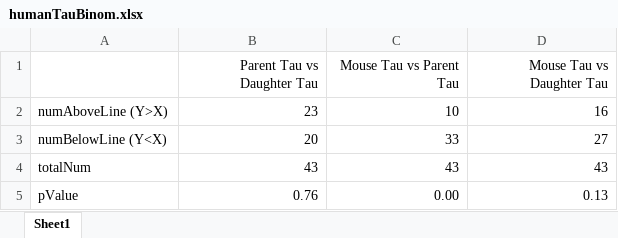
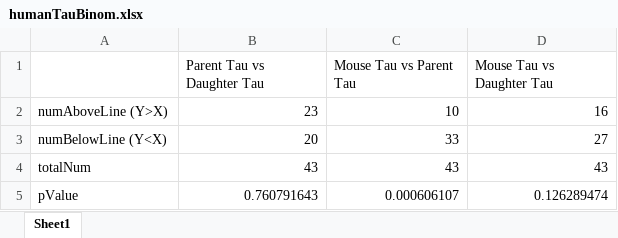
Before and after one commit to AndrewH72/Gene-Duplication, an Excel workbook: data/humanTauBinom.xlsx, sheet Sheet1, drawn as a sheet; values as stored, in another font and other column widths than the file's, no borders; the diff names each change by its address in the sheet, - before the commit and + after, or states it on an @@ line.

Commit message:
fixed the way that i was creating the expression breadth and tau binomial tables also fixed the plots

```diff
--- a/data/humanTauBinom.xlsx (sheet Sheet1)
+++ b/data/humanTauBinom.xlsx (sheet Sheet1)
-B1:D1 alignment: right
+B1:D1 alignment: left
-B5 (Parent Tau vs Daughter Tau): 0.76
+B5 (Parent Tau vs Daughter Tau): 0.760791643
-C5 (Mouse Tau vs Parent Tau): 0.00
+C5 (Mouse Tau vs Parent Tau): 0.000606107
-D5 (Mouse Tau vs Daughter Tau): 0.13
+D5 (Mouse Tau vs Daughter Tau): 0.126289474
```
Also changed, not shown: data/humanEBBinom.xlsx, data/mouseEBBinom.xlsx, 2 other files.
